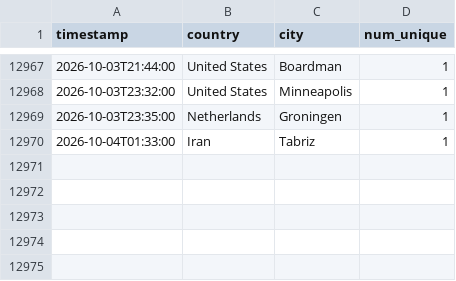
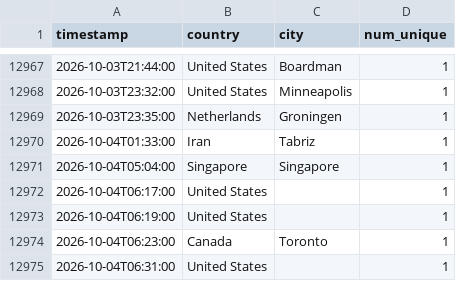
Before and after one commit to michaelsaxon/analytics2map, a TSV file: data/visits.tsv, drawn as a sheet; only a part is shown, gaps mark what is left out.

```diff
--- a/data/visits.tsv
+++ b/data/visits.tsv
@@ -12970 +12970,6 @@ timestamp	country	city	num_unique
 2026-10-04T01:33:00	Iran	Tabriz	1
+2026-10-04T05:04:00	Singapore	Singapore	1
+2026-10-04T06:17:00	United States		1
+2026-10-04T06:19:00	United States		1
+2026-10-04T06:23:00	Canada	Toronto	1
+2026-10-04T06:31:00	United States		1
```
Also changed, not shown: 4 other files.
